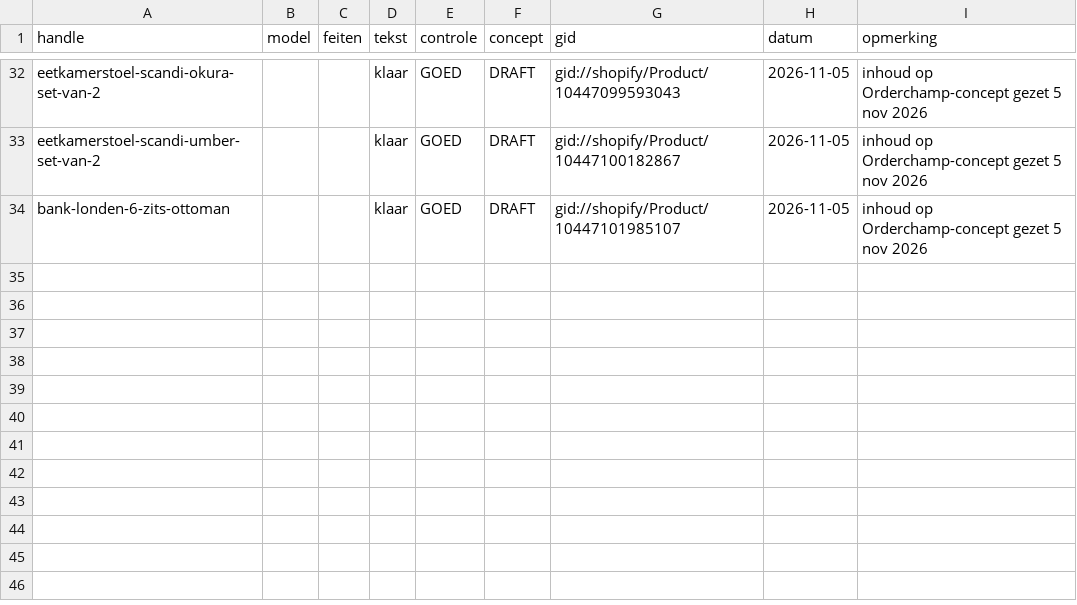
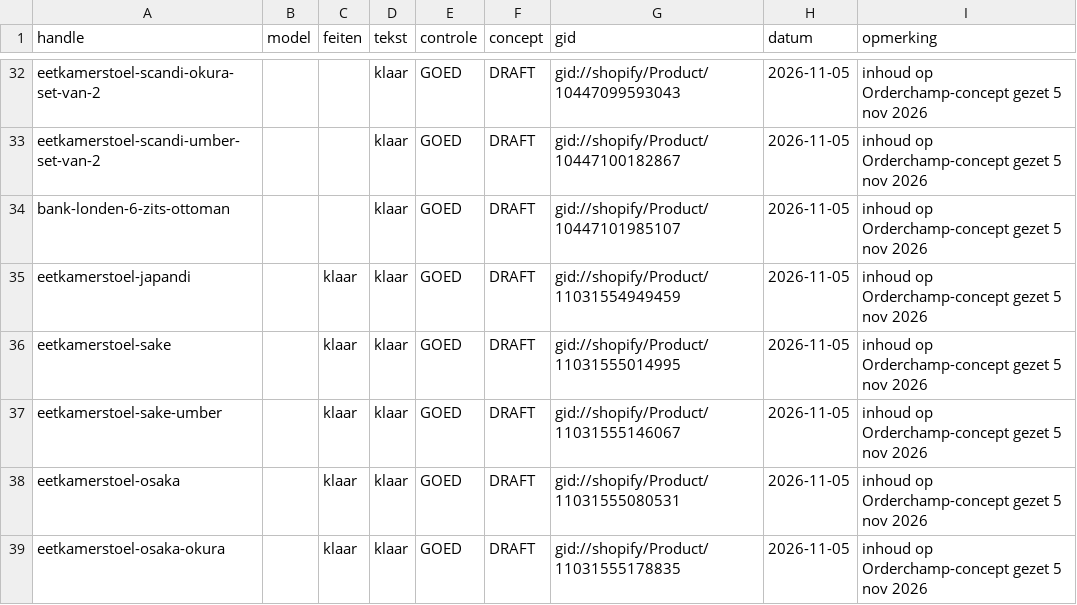
Before and after one commit to jeffreydj1996/Inhuys, a CSV file: data/status.csv, drawn as a sheet; only a part is shown, gaps mark what is left out; the diff names each change by its address in the sheet, - before the commit and + after, or states it on an @@ line.

```diff
--- a/data/status.csv
+++ b/data/status.csv
+row 35: eetkamerstoel-japandi |  | klaar | klaar | GOED | DRAFT | gid://shopify/Product/11031554949459 | 2026-11-05 | inhoud op Orderchamp-concept gezet 5 nov 2026
+row 36: eetkamerstoel-sake |  | klaar | klaar | GOED | DRAFT | gid://shopify/Product/11031555014995 | 2026-11-05 | inhoud op Orderchamp-concept gezet 5 nov 2026
+row 37: eetkamerstoel-sake-umber |  | klaar | klaar | GOED | DRAFT | gid://shopify/Product/11031555146067 | 2026-11-05 | inhoud op Orderchamp-concept gezet 5 nov 2026
+row 38: eetkamerstoel-osaka |  | klaar | klaar | GOED | DRAFT | gid://shopify/Product/11031555080531 | 2026-11-05 | inhoud op Orderchamp-concept gezet 5 nov 2026
+row 39: eetkamerstoel-osaka-okura |  | klaar | klaar | GOED | DRAFT | gid://shopify/Product/11031555178835 | 2026-11-05 | inhoud op Orderchamp-concept gezet 5 nov 2026
```
